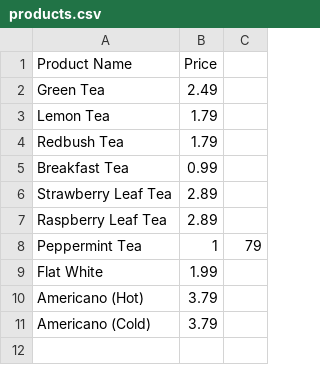
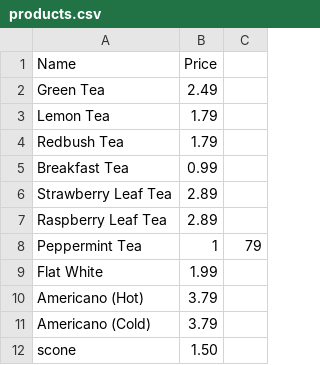
Before and after one commit to Xenobita/mini-project, a CSV file: products.csv, drawn as a sheet.

Commit message:
tweaked key/field names

```diff
--- a/products.csv
+++ b/products.csv
@@ -1,2 +1,2 @@
-Product Name,Price
+Name,Price
 Green Tea,2.49
@@ -11 +11,2 @@ Americano (Hot),3.79
 Americano (Cold),3.79
+scone,1.50
```
Also changed, not shown: 1 other file.
